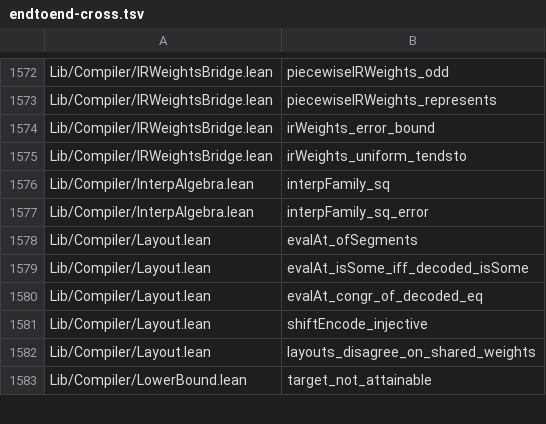
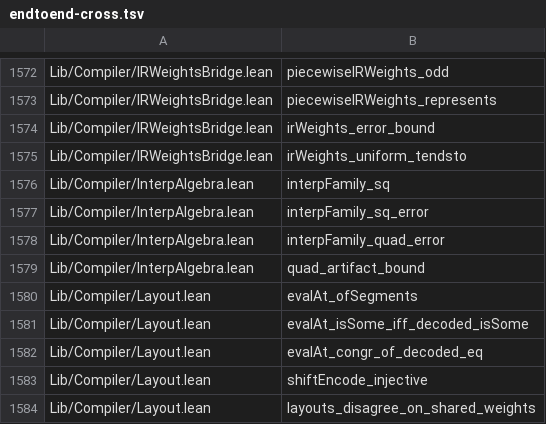
Before and after one commit to Lv-00-ANI/lattice, a TSV file: gov/endtoend-cross.tsv, drawn as a sheet; only a part is shown, gaps mark what is left out; the shorter side is filled out with more unchanged rows; the diff names each change by its address in the sheet, - before the commit and + after, or states it on an @@ line.

Commit message:
chore: regenerate chain censuses after the quadratic bound

```diff
--- a/gov/endtoend-cross.tsv
+++ b/gov/endtoend-cross.tsv
+row 1578: Lib/Compiler/InterpAlgebra.lean | interpFamily_quad_error
+row 1579: Lib/Compiler/InterpAlgebra.lean | quad_artifact_bound
```
Also changed, not shown: 2 other files.
